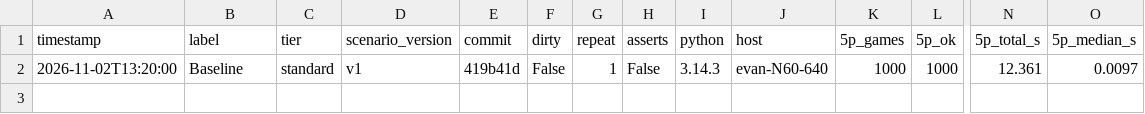
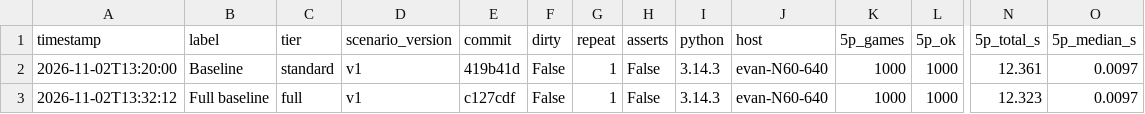
Before and after one commit to MagnusBane05/bloodontheclocktowersolver, a CSV file: bench/results.csv, drawn as a sheet; only a part is shown, gaps mark what is left out; rows hold the shown columns only; the diff names each change by its address in the sheet, - before the commit and + after, or states it on an @@ line.

Commit message:
results from full benchmark

```diff
--- a/bench/results.csv
+++ b/bench/results.csv
+row 3: 2026-11-02T13:32:12 | Full baseline | full | v1 | c127cdf | False | 1 | False | 3.14.3 | evan-N60-640 | 1000 | 1000 | 12.323 | 0.0097
```
Also changed, not shown: 3 other files.
